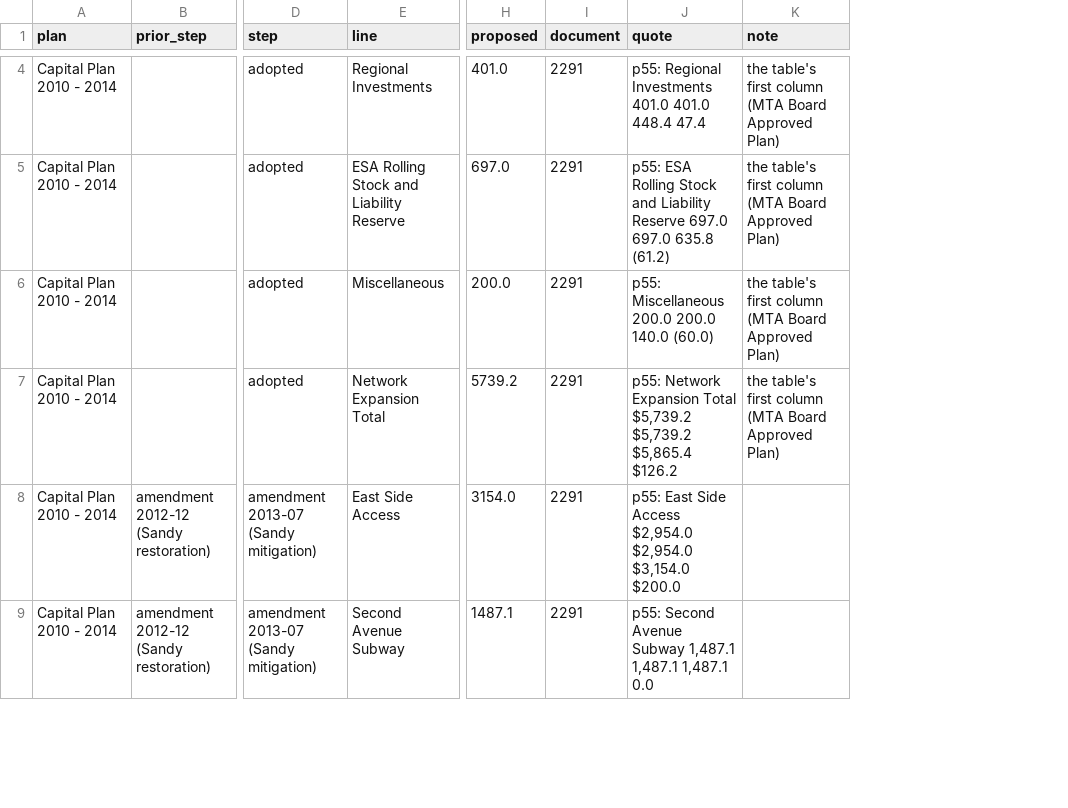
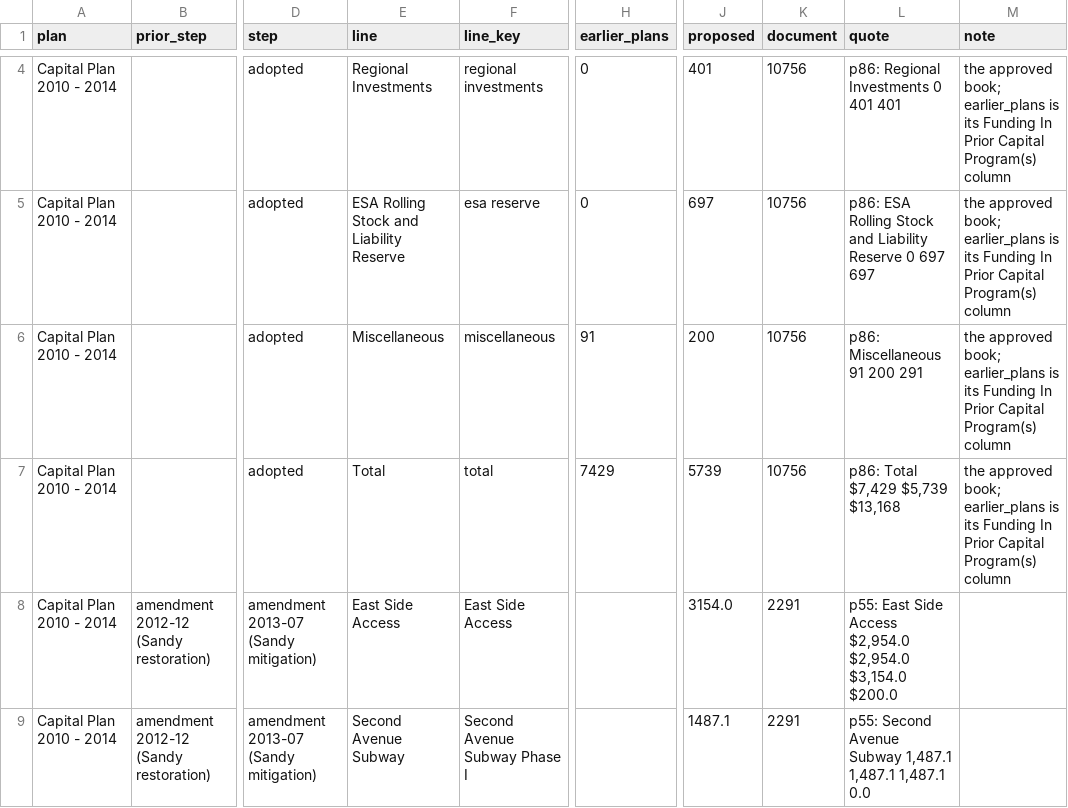
Before and after one commit to adamcantor22/nyc_capital_project_tracker, a CSV file: pipeline/mta_mega_amendments.csv, drawn as a sheet; only a part is shown, gaps mark what is left out; addresses are those after the commit; the diff covers the shown part only; the diff names each change by its address in the sheet, - before the commit and + after, or states it on an @@ line.

```diff
--- a/pipeline/mta_mega_amendments.csv
+++ b/pipeline/mta_mega_amendments.csv
+column F (line_key), rows 4-9: regional investments | esa reserve | miscellaneous | total | East Side Access | Second Avenue Subway Phase I
+column H (earlier_plans), rows 4-7: 0 | 0 | 91 | 7429
-J4 (proposed): 401.0
+J4 (proposed): 401
-K4:K7 (document): 2291
+K4:K7 (document): 10756
-L4 (quote): p55: Regional Investments 401.0 401.0 448.4 47.4
+L4 (quote): p86: Regional Investments 0 401 401
-M4:M7 (note): the table's first column (MTA Board Approved Plan)
+M4:M7 (note): the approved book; earlier_plans is its Funding In Prior Capital Program(s) column
-J5 (proposed): 697.0
+J5 (proposed): 697
-L5 (quote): p55: ESA Rolling Stock and Liability Reserve 697.0 697.0 635.8 (61.2)
+L5 (quote): p86: ESA Rolling Stock and Liability Reserve 0 697 697
-J6 (proposed): 200.0
+J6 (proposed): 200
-L6 (quote): p55: Miscellaneous 200.0 200.0 140.0 (60.0)
+L6 (quote): p86: Miscellaneous 91 200 291
-E7 (line): Network Expansion Total
+E7 (line): Total
-J7 (proposed): 5739.2
+J7 (proposed): 5739
-L7 (quote): p55: Network Expansion Total $5,739.2 $5,739.2 $5,865.4 $126.2
+L7 (quote): p86: Total $7,429 $5,739 $13,168
```
Also changed, not shown: 1 added row, 1 removed row and 8 edited cells elsewhere in this file, pipeline/mta_program_approvals.csv, 7 other files.
